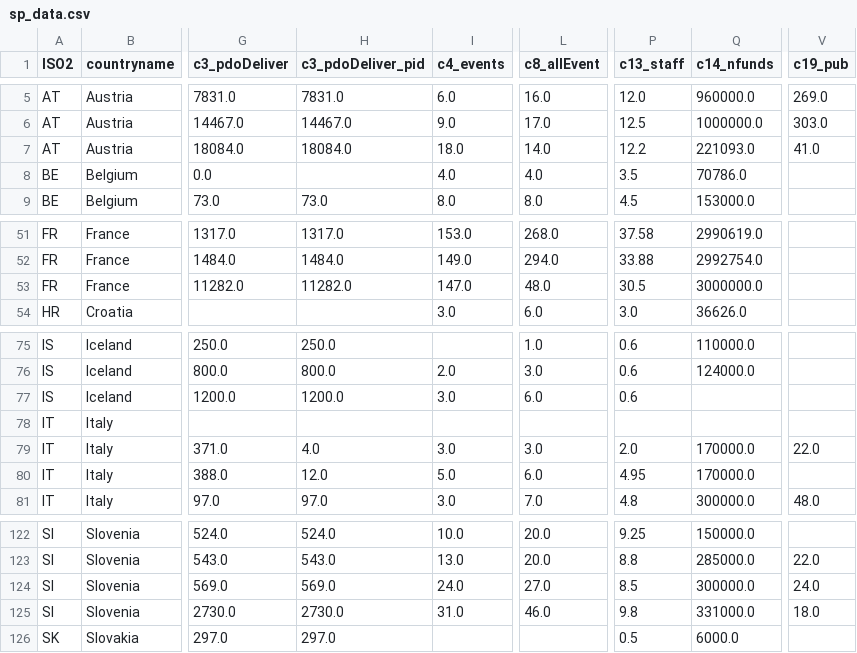
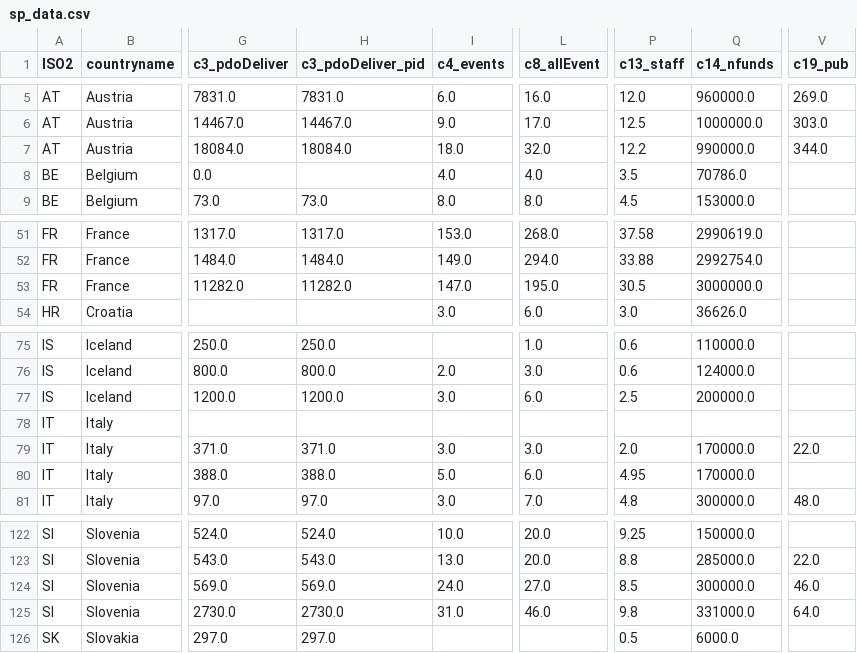
Before and after one commit to cessda/cessda.dashboard.kpi, a CSV file: data/sp_data.csv, drawn as a sheet; only a part is shown, gaps mark what is left out; the diff covers the shown part only; the diff names each change by its address in the sheet, - before the commit and + after, or states it on an @@ line.

```diff
--- a/data/sp_data.csv
+++ b/data/sp_data.csv
-L7 (c8_allEvent): 14.0
+L7 (c8_allEvent): 32.0
-Q7 (c14_nfunds): 221093.0
+Q7 (c14_nfunds): 990000.0
-V7 (c19_pub): 41.0
+V7 (c19_pub): 344.0
-L53 (c8_allEvent): 48.0
+L53 (c8_allEvent): 195.0
-P77 (c13_staff): 0.6
+P77 (c13_staff): 2.5
-Q77 (c14_nfunds): (empty)
+Q77 (c14_nfunds): 200000.0
-H79 (c3_pdoDeliver_pid): 4.0
+H79 (c3_pdoDeliver_pid): 371.0
-H80 (c3_pdoDeliver_pid): 12.0
+H80 (c3_pdoDeliver_pid): 388.0
-V124 (c19_pub): 24.0
+V124 (c19_pub): 46.0
-V125 (c19_pub): 18.0
+V125 (c19_pub): 64.0
```
Also changed, not shown: 48 edited cells elsewhere in this file, 4 other files.
